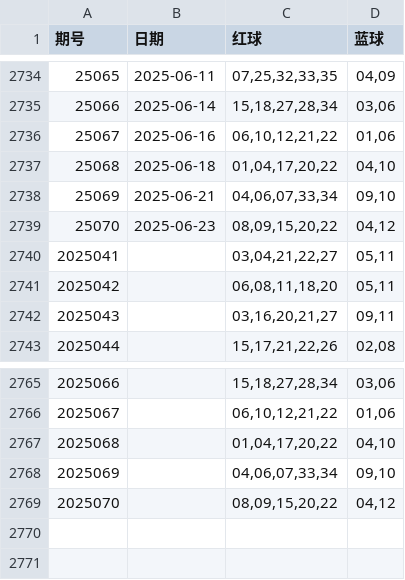
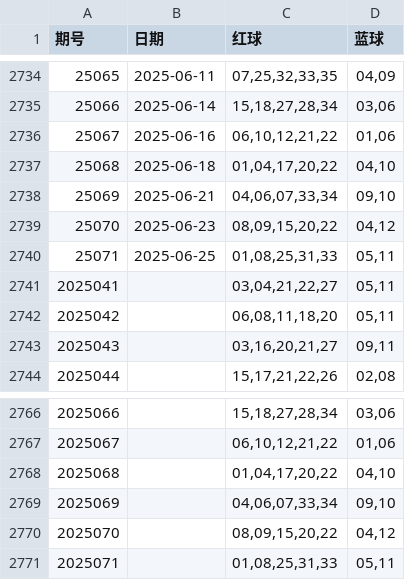
Before and after one commit to LJQ-HUB-cmyk/DLT-LightGBM-Log-SVC, a CSV file: daletou.csv, drawn as a sheet; only a part is shown, gaps mark what is left out; the diff names each change by its address in the sheet, - before the commit and + after, or states it on an @@ line.

```diff
--- a/daletou.csv
+++ b/daletou.csv
+row 2740: 25071 | 2025-06-25 | 01,08,25,31,33 | 05,11
+row 2771: 2025071 |  | 01,08,25,31,33 | 05,11
```
Also changed, not shown: 3 other files.
